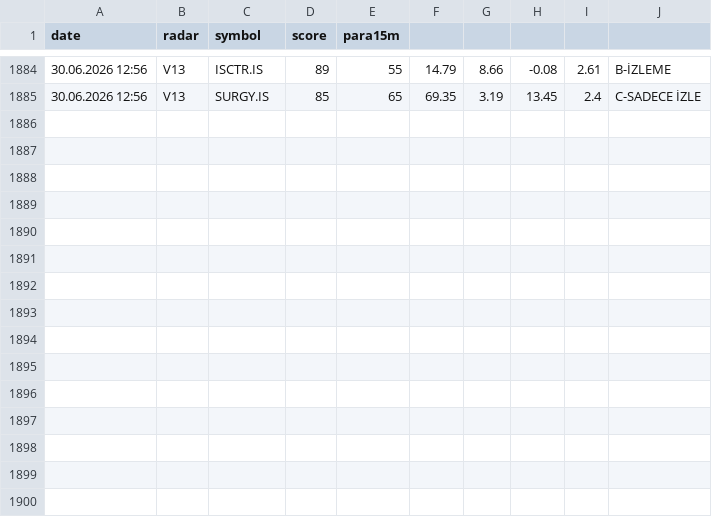
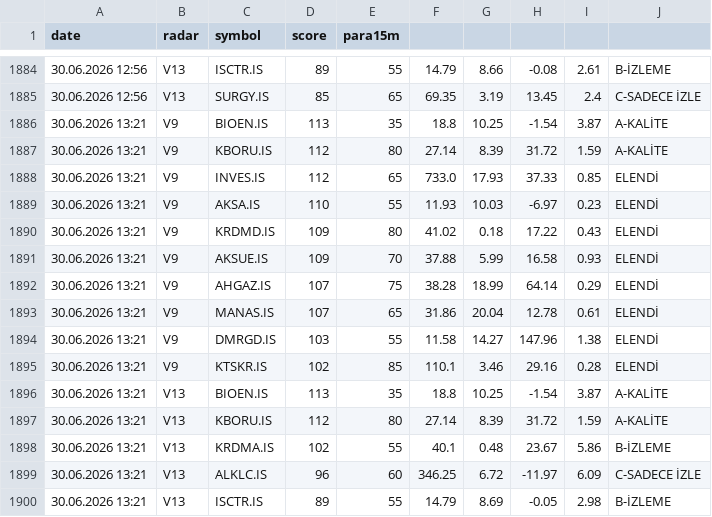
Before and after one commit to gokhan-bist-radar/gokhan-bist-radar, a CSV file: radar_signals.csv, drawn as a sheet; only a part is shown, gaps mark what is left out; the diff names each change by its address in the sheet, - before the commit and + after, or states it on an @@ line.

```diff
--- a/radar_signals.csv
+++ b/radar_signals.csv
+row 1886: 30.06.2026 13:21 | V9 | BIOEN.IS | 113 | 35 | 18.8 | 10.25 | -1.54 | 3.87 | A-KALİTE
+row 1887: 30.06.2026 13:21 | V9 | KBORU.IS | 112 | 80 | 27.14 | 8.39 | 31.72 | 1.59 | A-KALİTE
+row 1888: 30.06.2026 13:21 | V9 | INVES.IS | 112 | 65 | 733.0 | 17.93 | 37.33 | 0.85 | ELENDİ
+row 1889: 30.06.2026 13:21 | V9 | AKSA.IS | 110 | 55 | 11.93 | 10.03 | -6.97 | 0.23 | ELENDİ
+row 1890: 30.06.2026 13:21 | V9 | KRDMD.IS | 109 | 80 | 41.02 | 0.18 | 17.22 | 0.43 | ELENDİ
+row 1891: 30.06.2026 13:21 | V9 | AKSUE.IS | 109 | 70 | 37.88 | 5.99 | 16.58 | 0.93 | ELENDİ
+row 1892: 30.06.2026 13:21 | V9 | AHGAZ.IS | 107 | 75 | 38.28 | 18.99 | 64.14 | 0.29 | ELENDİ
+row 1893: 30.06.2026 13:21 | V9 | MANAS.IS | 107 | 65 | 31.86 | 20.04 | 12.78 | 0.61 | ELENDİ
+row 1894: 30.06.2026 13:21 | V9 | DMRGD.IS | 103 | 55 | 11.58 | 14.27 | 147.96 | 1.38 | ELENDİ
+row 1895: 30.06.2026 13:21 | V9 | KTSKR.IS | 102 | 85 | 110.1 | 3.46 | 29.16 | 0.28 | ELENDİ
+row 1896: 30.06.2026 13:21 | V13 | BIOEN.IS | 113 | 35 | 18.8 | 10.25 | -1.54 | 3.87 | A-KALİTE
+row 1897: 30.06.2026 13:21 | V13 | KBORU.IS | 112 | 80 | 27.14 | 8.39 | 31.72 | 1.59 | A-KALİTE
+row 1898: 30.06.2026 13:21 | V13 | KRDMA.IS | 102 | 55 | 40.1 | 0.48 | 23.67 | 5.86 | B-İZLEME
+row 1899: 30.06.2026 13:21 | V13 | ALKLC.IS | 96 | 60 | 346.25 | 6.72 | -11.97 | 6.09 | C-SADECE İZLE
+row 1900: 30.06.2026 13:21 | V13 | ISCTR.IS | 89 | 55 | 14.79 | 8.69 | -0.05 | 2.98 | B-İZLEME
```
Also changed, not shown: radar_memory.csv, radar_performance.csv.
